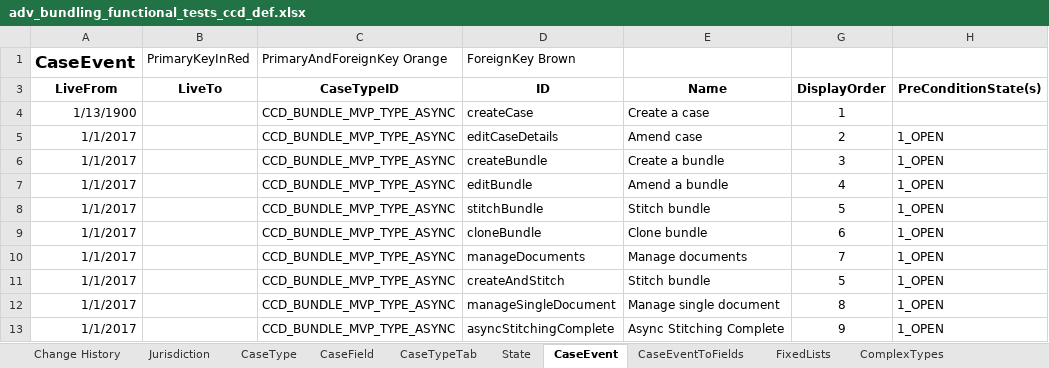
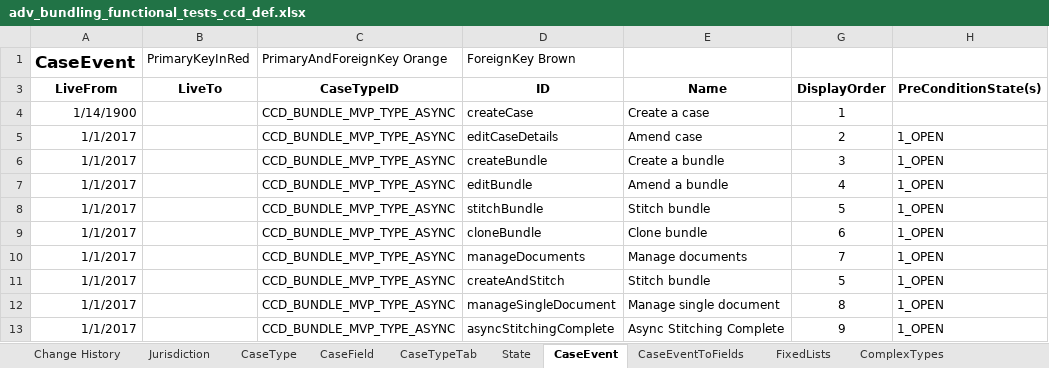
Before and after one commit to hmcts/em-ccd-orchestrator, an Excel workbook: src/aat/resources/adv_bundling_functional_tests_ccd_def.xlsx, sheet CaseEvent, drawn as a sheet; only a part is shown; values as stored, in another font and other column widths than the file's, no borders; the diff names each change by its address in the sheet, - before the commit and + after, or states it on an @@ line.

```diff
--- a/src/aat/resources/adv_bundling_functional_tests_ccd_def.xlsx (sheet CaseEvent)
+++ b/src/aat/resources/adv_bundling_functional_tests_ccd_def.xlsx (sheet CaseEvent)
-A4 (LiveFrom): 1/13/1900
+A4 (LiveFrom): 1/14/1900
```
Also changed, not shown: sheet ComplexTypes, sheet CaseEventToFields, sheet AuthorisationComplexType, sheet CaseTypeTab, sheet CaseField, sheet FixedLists, 1 more sheet.
